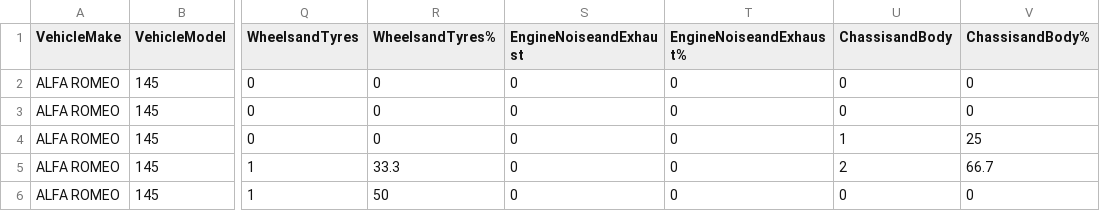
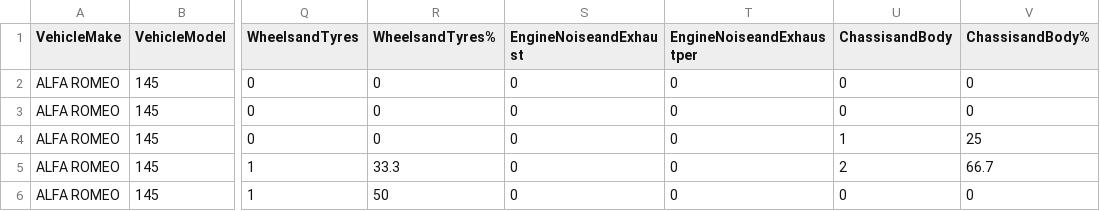
Before and after one commit to David-Motyer/NCT_Data, a CSV file: Make Model Data 2016.csv, drawn as a sheet; only a part is shown, gaps mark what is left out; the diff names each change by its address in the sheet, - before the commit and + after, or states it on an @@ line.

Commit message:
update

```diff
--- a/Make Model Data 2016.csv
+++ b/Make Model Data 2016.csv
-T1: EngineNoiseandExhaust%
+T1: EngineNoiseandExhaustper
```
